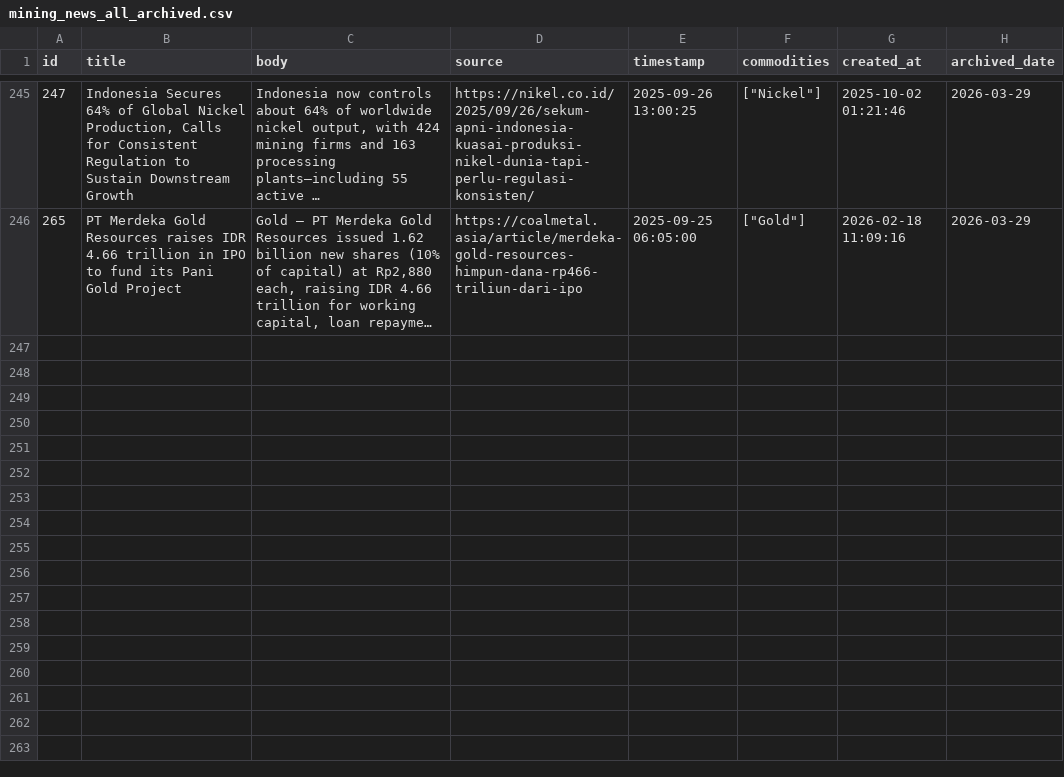
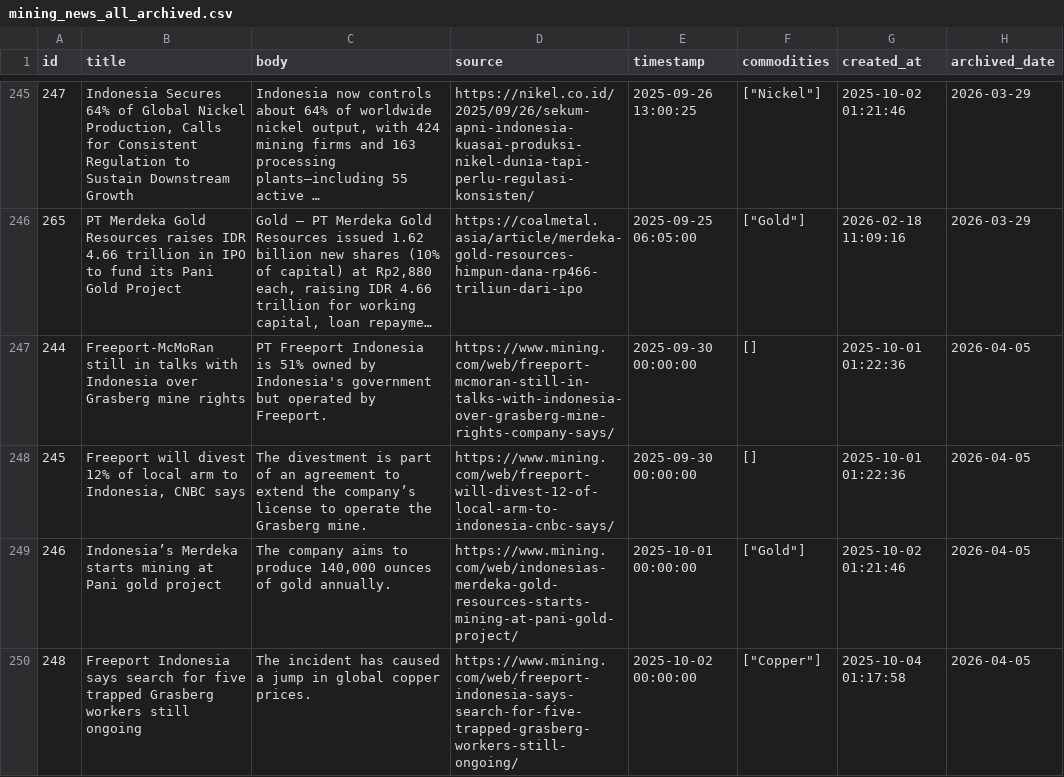
Before and after one commit to supertypeai/coalresearch, a CSV file: insider_news/data/archive/mining_news_all_archived.csv, drawn as a sheet; only a part is shown, gaps mark what is left out; long unchanged cells end in …; the diff covers the shown part only; the diff names each change by its address in the sheet, - before the commit and + after, or states it on an @@ line.

```diff
--- a/insider_news/data/archive/mining_news_all_archived.csv
+++ b/insider_news/data/archive/mining_news_all_archived.csv
+row 247: 244 | Freeport-McMoRan still in talks with Indonesia over Grasberg mine rights | PT Freeport Indonesia is 51% owned by Indonesia's government but operated by Freeport. | https://www.mining.com/web/freeport-mcmoran-still-in-talks-with-indonesia-over-grasberg-mine-rights-company-says/ | 2025-09-30 00:00:00 | [] | 2025-10-01 01:22:36 | 2026-04-05
+row 248: 245 | Freeport will divest 12% of local arm to Indonesia, CNBC says | The divestment is part of an agreement to extend the company’s license to operate the Grasberg mine. | https://www.mining.com/web/freeport-will-divest-12-of-local-arm-to-indonesia-cnbc-says/ | 2025-09-30 00:00:00 | [] | 2025-10-01 01:22:36 | 2026-04-05
+row 249: 246 | Indonesia’s Merdeka starts mining at Pani gold project | The company aims to produce 140,000 ounces of gold annually. | https://www.mining.com/web/indonesias-merdeka-gold-resources-starts-mining-at-pani-gold-project/ | 2025-10-01 00:00:00 | ["Gold"] | 2025-10-02 01:21:46 | 2026-04-05
+row 250: 248 | Freeport Indonesia says search for five trapped Grasberg workers still ongoing | The incident has caused a jump in global copper prices. | https://www.mining.com/web/freeport-indonesia-says-search-for-five-trapped-grasberg-workers-still-ongoing/ | 2025-10-02 00:00:00 | ["Copper"] | 2025-10-04 01:17:58 | 2026-04-05
```
Also changed, not shown: 3 added rows elsewhere in this file, 4 other files.
